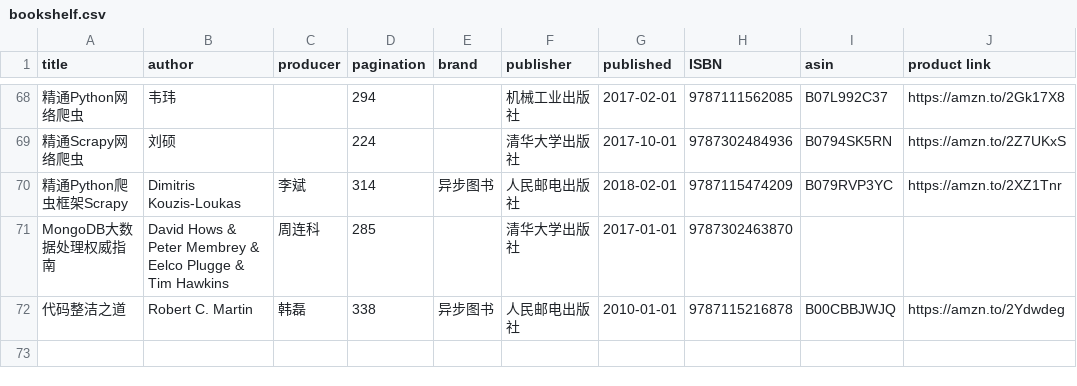
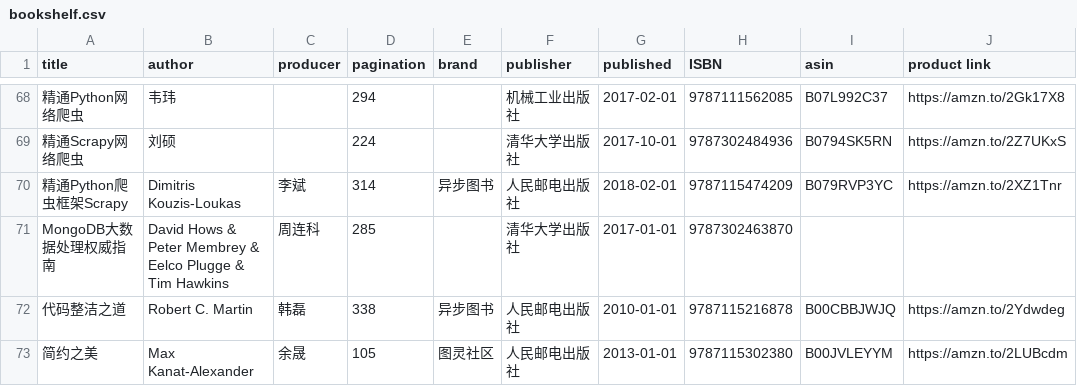
Before and after one commit to brave1984/brave1984.github.io, a CSV file: _data/bookshelf.csv, drawn as a sheet; only a part is shown, gaps mark what is left out; the diff names each change by its address in the sheet, - before the commit and + after, or states it on an @@ line.

Commit message:
简约之美

```diff
--- a/_data/bookshelf.csv
+++ b/_data/bookshelf.csv
+row 73: 简约之美 | Max Kanat-Alexander | 余晟 | 105 | 图灵社区 | 人民邮电出版社 | 2013-01-01 | 9787115302380 | B00JVLEYYM | https://amzn.to/2LUBcdm
```
Also changed, not shown: 3 other files.
